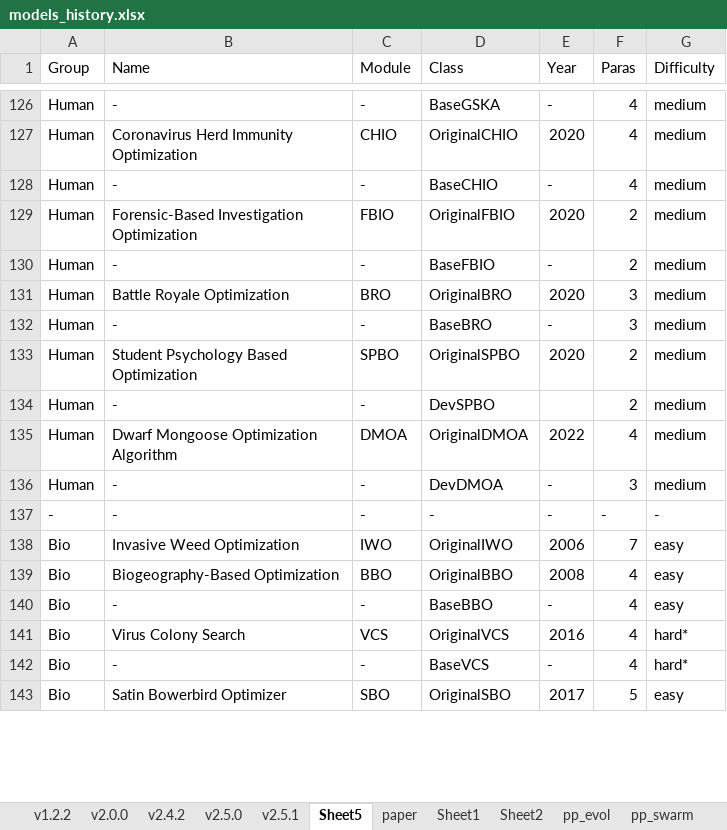
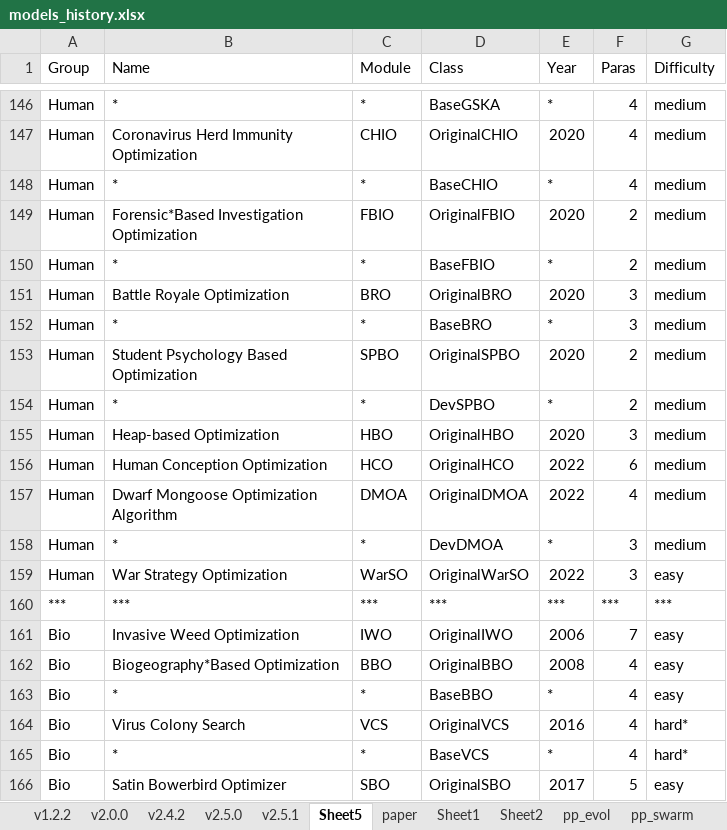
Before and after one commit to thieu1995/mealpy, an Excel workbook: .github/models_history.xlsx, sheet Sheet5, drawn as a sheet; only a part is shown, gaps mark what is left out; values as stored, in another font and other column widths than the file's, no cell formats; removed rows and columns are numbered as before the commit, all else as after; the diff covers the shown part only; the diff names each change by its address in the sheet, - before the commit and + after, or states it on an @@ line.

```diff
--- a/.github/models_history.xlsx (sheet Sheet5)
+++ b/.github/models_history.xlsx (sheet Sheet5)
-B146 (Name): -
+B146 (Name): *
-C146 (Module): -
+C146 (Module): *
-E146 (Year): -
+E146 (Year): *
-B148 (Name): -
+B148 (Name): *
-C148 (Module): -
+C148 (Module): *
-E148 (Year): -
+E148 (Year): *
-B149 (Name): Forensic-Based Investigation Optimization
+B149 (Name): Forensic*Based Investigation Optimization
-B150 (Name): -
+B150 (Name): *
-C150 (Module): -
+C150 (Module): *
-E150 (Year): -
+E150 (Year): *
-B152 (Name): -
+B152 (Name): *
-C152 (Module): -
+C152 (Module): *
-E152 (Year): -
+E152 (Year): *
-B154 (Name): -
+B154 (Name): *
-C154 (Module): -
+C154 (Module): *
-E154 (Year): (empty)
+E154 (Year): *
+row 155: Human | Heap-based Optimization | HBO | OriginalHBO | 2020 | 3 | medium
+row 156: Human | Human Conception Optimization | HCO | OriginalHCO | 2022 | 6 | medium
-B158 (Name): -
+B158 (Name): *
-C158 (Module): -
+C158 (Module): *
-E158 (Year): -
+E158 (Year): *
-row 137: - | - | - | - | - | - | -
+row 159: Human | War Strategy Optimization | WarSO | OriginalWarSO | 2022 | 3 | easy
+row 160: *** | *** | *** | *** | *** | *** | ***
-B162 (Name): Biogeography-Based Optimization
+B162 (Name): Biogeography*Based Optimization
-B163 (Name): -
+B163 (Name): *
-C163 (Module): -
+C163 (Module): *
-E163 (Year): -
+E163 (Year): *
-B165 (Name): -
+B165 (Name): *
-C165 (Module): -
+C165 (Module): *
-E165 (Year): -
+E165 (Year): *
```
Also changed, not shown: 45 added rows, 7 removed rows and 167 edited cells elsewhere in this sheet, cell formats, 2 other files.
